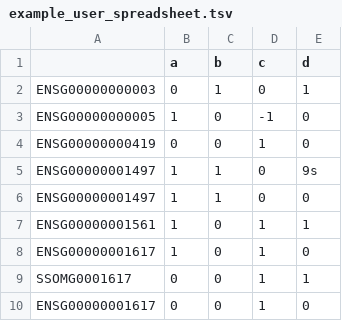
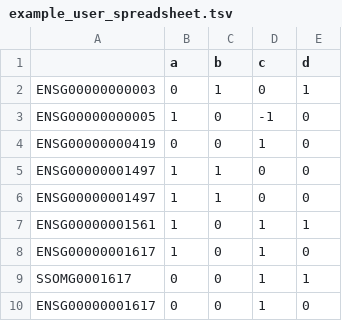
Before and after one commit to KnowEnG/Data_Cleanup_Pipeline, a TSV file: data/spreadsheets/example_user_spreadsheet.tsv, drawn as a sheet.

```diff
--- a/data/spreadsheets/example_user_spreadsheet.tsv
+++ b/data/spreadsheets/example_user_spreadsheet.tsv
@@ -4,3 +4,3 @@ ENSG00000000005	1	0	-1	0
 ENSG00000000419	0	0	1	0
-ENSG00000001497	1	1	0	9s
+ENSG00000001497	1	1	0	0
 ENSG00000001497	1	1	0	0
```
Also changed, not shown: 4 other files.
